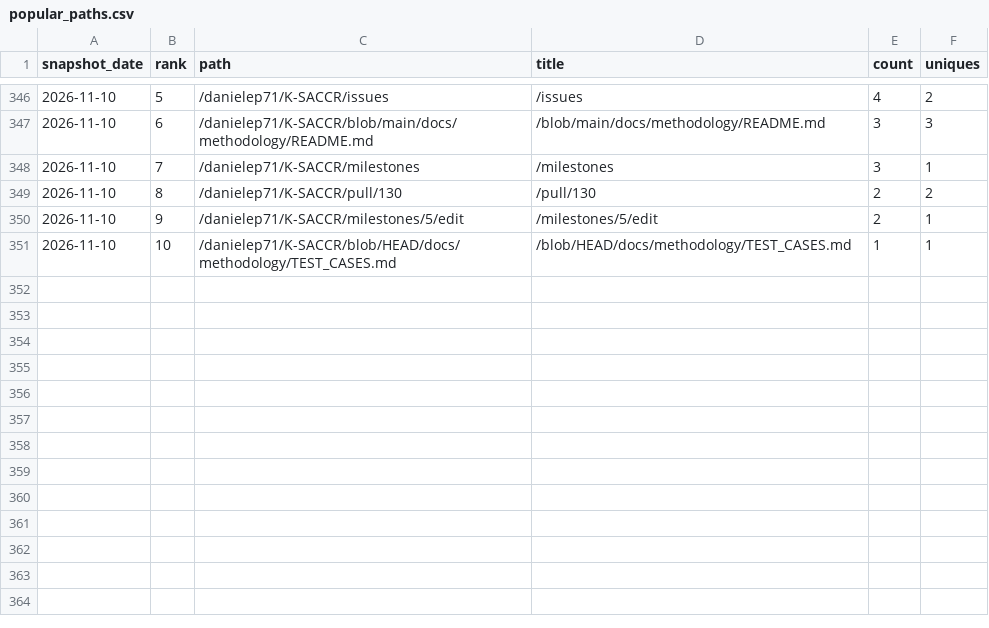
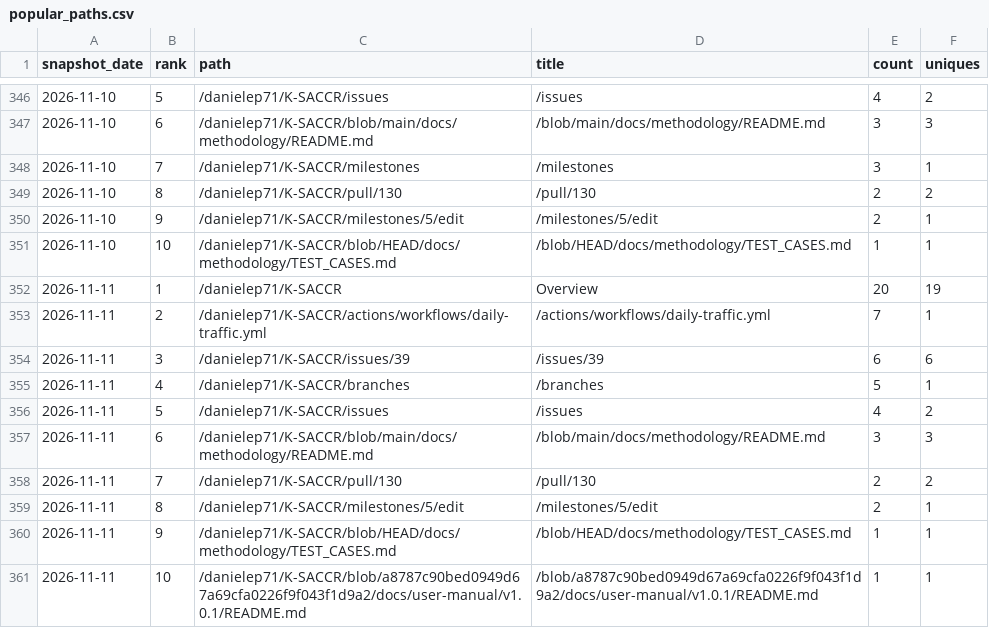
Before and after one commit to danielep71/K-SACCR, a CSV file: data/popular_paths.csv, drawn as a sheet; only a part is shown, gaps mark what is left out.

```diff
--- a/data/popular_paths.csv
+++ b/data/popular_paths.csv
@@ -351 +351,11 @@ snapshot_date,rank,path,title,count,uniques
 2026-11-10,10,/danielep71/K-SACCR/blob/HEAD/docs/methodology/TEST_CASES.md,/blob/HEAD/docs/methodology/TEST_CASES.md,1,1
+2026-11-11,1,/danielep71/K-SACCR,Overview,20,19
+2026-11-11,2,/danielep71/K-SACCR/actions/workflows/daily-traffic.yml,/actions/workflows/daily-traffic.yml,7,1
+2026-11-11,3,/danielep71/K-SACCR/issues/39,/issues/39,6,6
+2026-11-11,4,/danielep71/K-SACCR/branches,/branches,5,1
+2026-11-11,5,/danielep71/K-SACCR/issues,/issues,4,2
+2026-11-11,6,/danielep71/K-SACCR/blob/main/docs/methodology/README.md,/blob/main/docs/methodology/README.md,3,3
+2026-11-11,7,/danielep71/K-SACCR/pull/130,/pull/130,2,2
+2026-11-11,8,/danielep71/K-SACCR/milestones/5/edit,/milestones/5/edit,2,1
+2026-11-11,9,/danielep71/K-SACCR/blob/HEAD/docs/methodology/TEST_CASES.md,/blob/HEAD/docs/methodology/TEST_CASES.md,1,1
+2026-11-11,10,/danielep71/K-SACCR/blob/a8787c90bed0949d67a69cfa0226f9f043f1d9a2/docs/user-manual/v1.0.1/README.md,/blob/a8787c90bed0949d67a69cfa0226f9f043f1d9a2/docs/user-manual/v1.0.1/README.md,1,1
```
Also changed, not shown: data/referrers.csv, data/traffic.csv, 2 other files.
